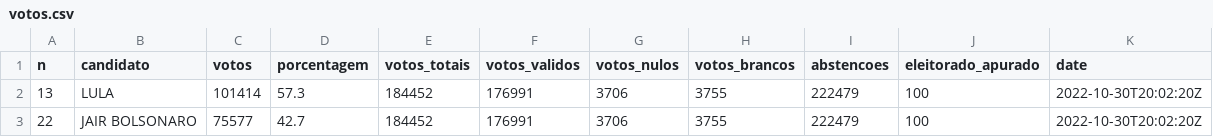
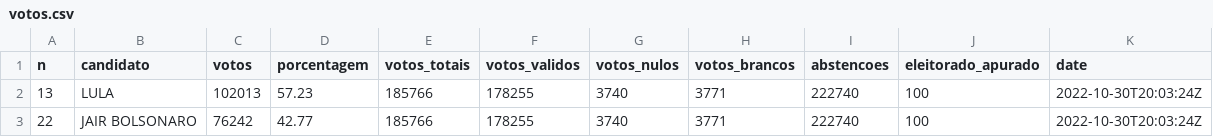
Before and after one commit to brunomioto/tse_timeline, a CSV file: votos.csv, drawn as a sheet.

Commit message:
Update  2022-10-30 17:03:24

```diff
--- a/votos.csv
+++ b/votos.csv
@@ -1,3 +1,3 @@
 n,candidato,votos,porcentagem,votos_totais,votos_validos,votos_nulos,votos_brancos,abstencoes,eleitorado_apurado,date
-13,LULA,101414,57.3,184452,176991,3706,3755,222479,100,2022-10-30T20:02:20Z
-22,JAIR BOLSONARO,75577,42.7,184452,176991,3706,3755,222479,100,2022-10-30T20:02:20Z
+13,LULA,102013,57.23,185766,178255,3740,3771,222740,100,2022-10-30T20:03:24Z
+22,JAIR BOLSONARO,76242,42.77,185766,178255,3740,3771,222740,100,2022-10-30T20:03:24Z
```
